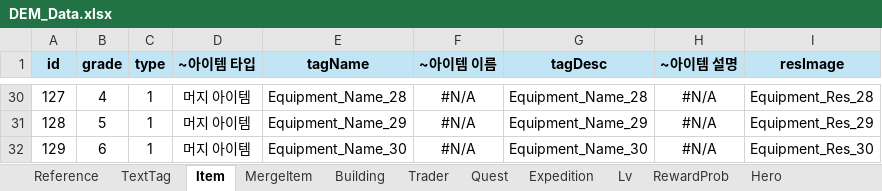
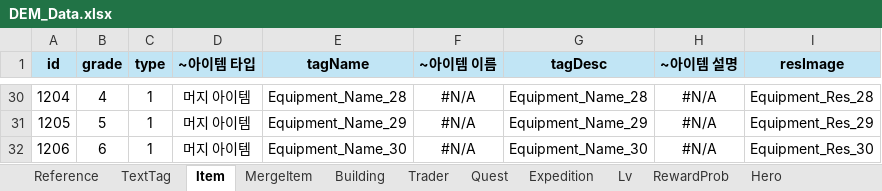
Before and after one commit to Roy052/DesktopEquipmentMerge, an Excel workbook: Sheet/DEM_Data.xlsx, sheet Item, drawn as a sheet; only a part is shown, gaps mark what is left out; values as stored, in another font and other column widths than the file's, no borders; the diff covers the shown part only; the diff names each change by its address in the sheet, - before the commit and + after, or states it on an @@ line.

```diff
--- a/Sheet/DEM_Data.xlsx (sheet Item)
+++ b/Sheet/DEM_Data.xlsx (sheet Item)
-A30 (id): 127
+A30 (id): 1204
-A31 (id): 128
+A31 (id): 1205
-A32 (id): 129
+A32 (id): 1206
```
Also changed, not shown: other rows of this sheet, sheet MergeItem, sheet RewardProb, 11 other files.
